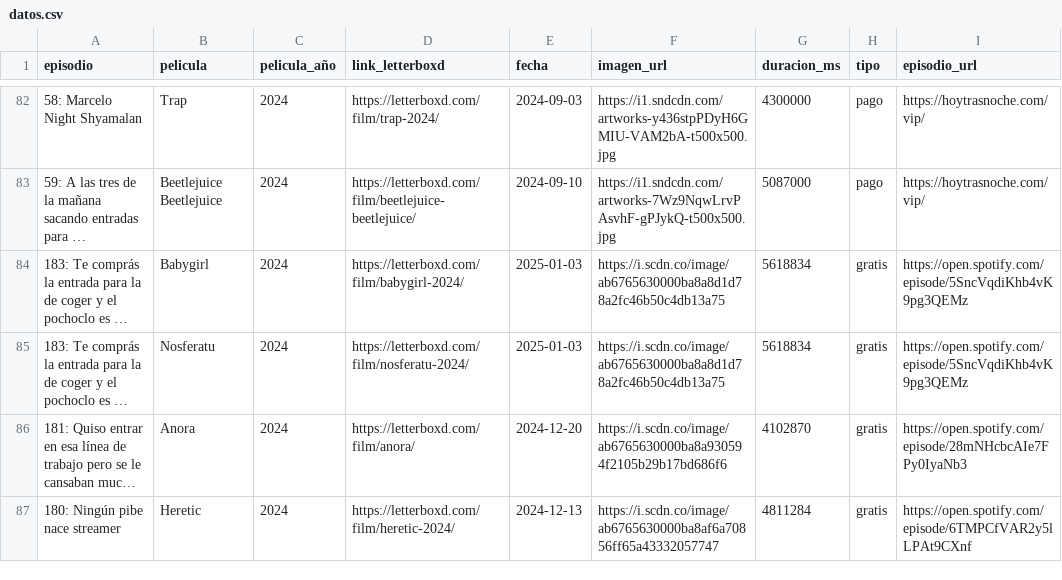
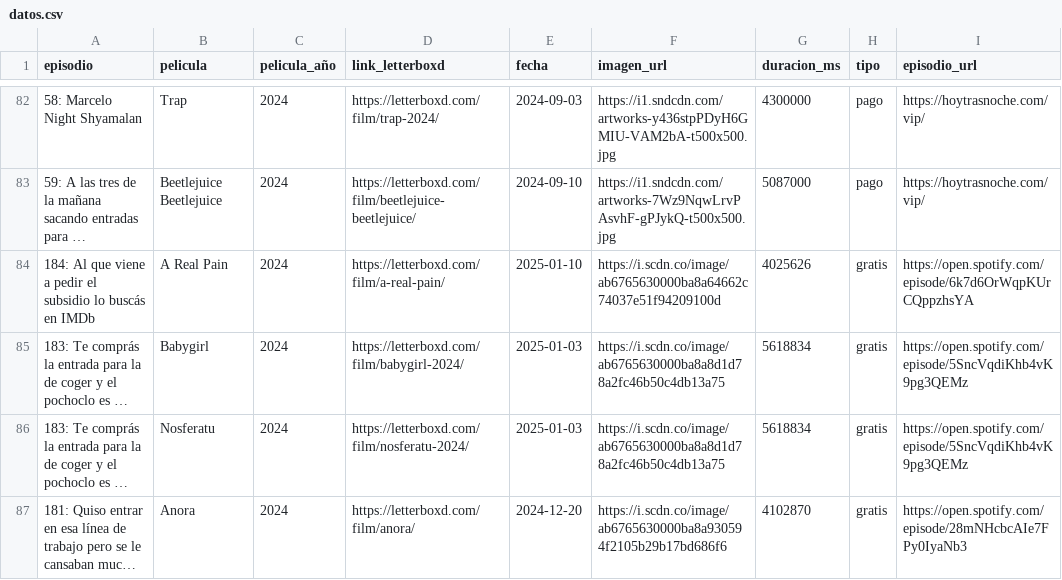
Before and after one commit to vhgauto/ht.buscador, a CSV file: datos/datos.csv, drawn as a sheet; only a part is shown, gaps mark what is left out; the shorter side is filled out with more unchanged rows; long unchanged cells end in …; the diff names each change by its address in the sheet, - before the commit and + after, or states it on an @@ line.

```diff
--- a/datos/datos.csv
+++ b/datos/datos.csv
+row 84: 184: Al que viene a pedir el subsidio lo buscás en IMDb | A Real Pain | 2024 | https://letterboxd.com/film/a-real-pain/ | 2025-01-10 | https://i.scdn.co/image/ab6765630000ba8a64662c74037e51f94209100d | 4025626 | gratis | https://open.spotify.com/episode/6k7d6OrWqpKUrCQppzhsYA
```
Also changed, not shown: datos/spotify.csv, 1 other file.
